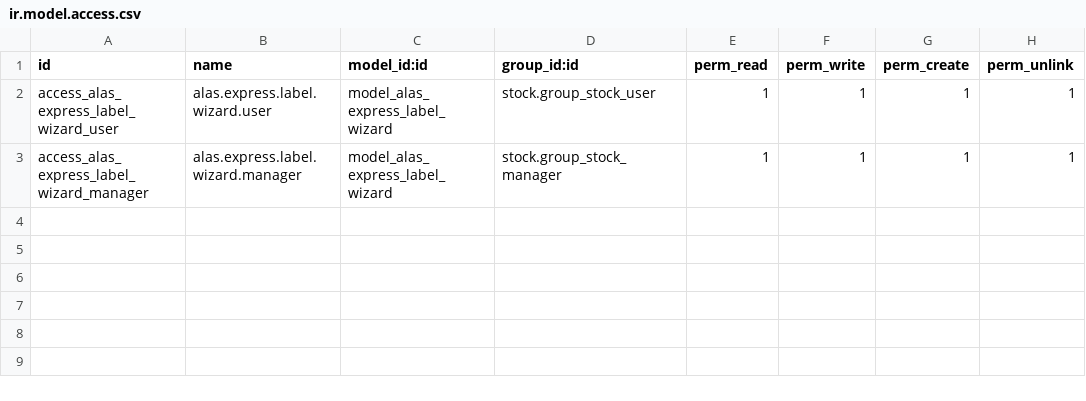
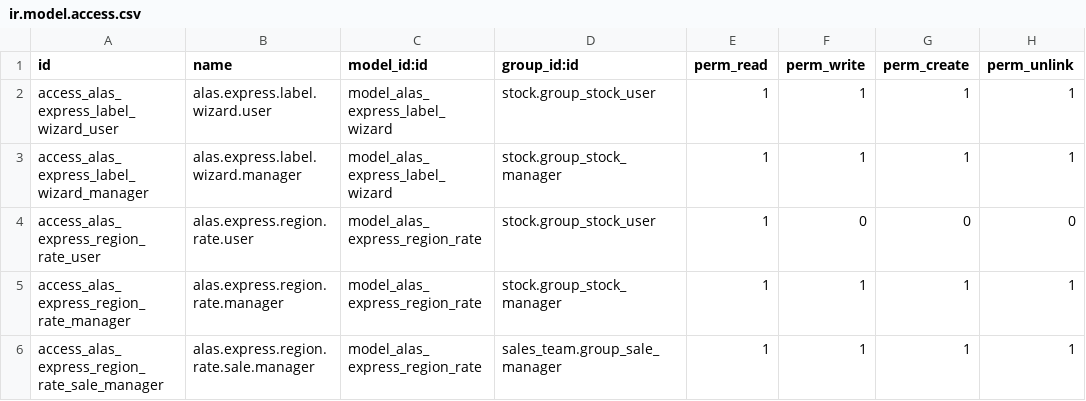
Before and after one commit to emiliojofre/odoo-outsidesports, a CSV file: outsideSports_alas_express/security/ir.model.access.csv, drawn as a sheet; the diff names each change by its address in the sheet, - before the commit and + after, or states it on an @@ line.

```diff
--- a/outsideSports_alas_express/security/ir.model.access.csv
+++ b/outsideSports_alas_express/security/ir.model.access.csv
+row 4: access_alas_express_region_rate_user | alas.express.region.rate.user | model_alas_express_region_rate | stock.group_stock_user | 1 | 0 | 0 | 0
+row 5: access_alas_express_region_rate_manager | alas.express.region.rate.manager | model_alas_express_region_rate | stock.group_stock_manager | 1 | 1 | 1 | 1
+row 6: access_alas_express_region_rate_sale_manager | alas.express.region.rate.sale.manager | model_alas_express_region_rate | sales_team.group_sale_manager | 1 | 1 | 1 | 1
```
Also changed, not shown: 7 other files.
